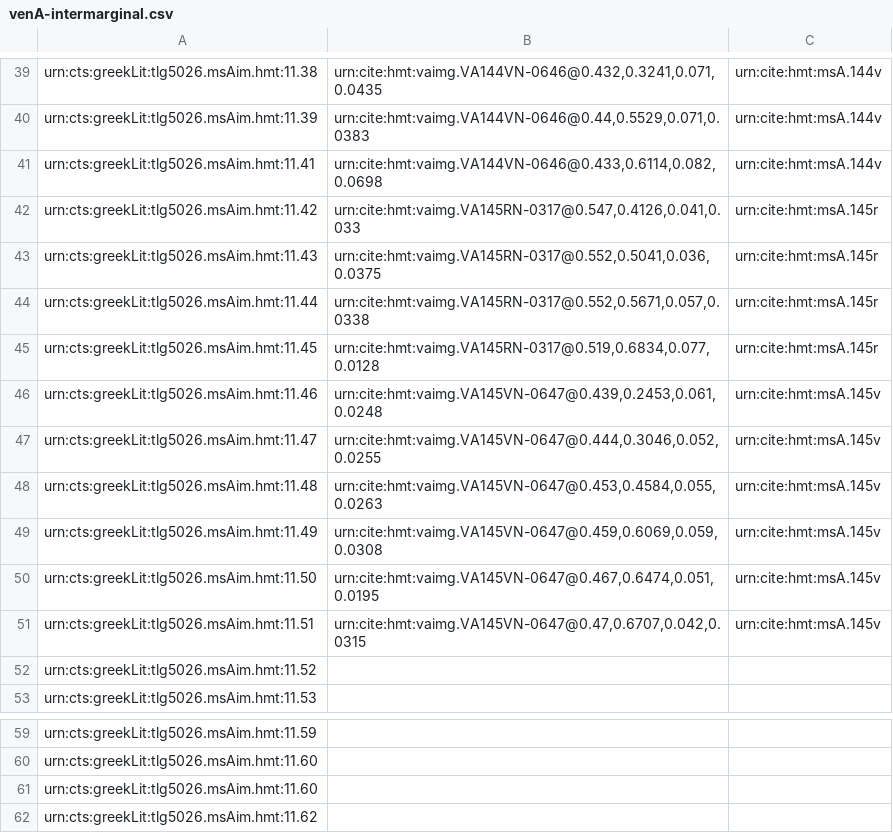
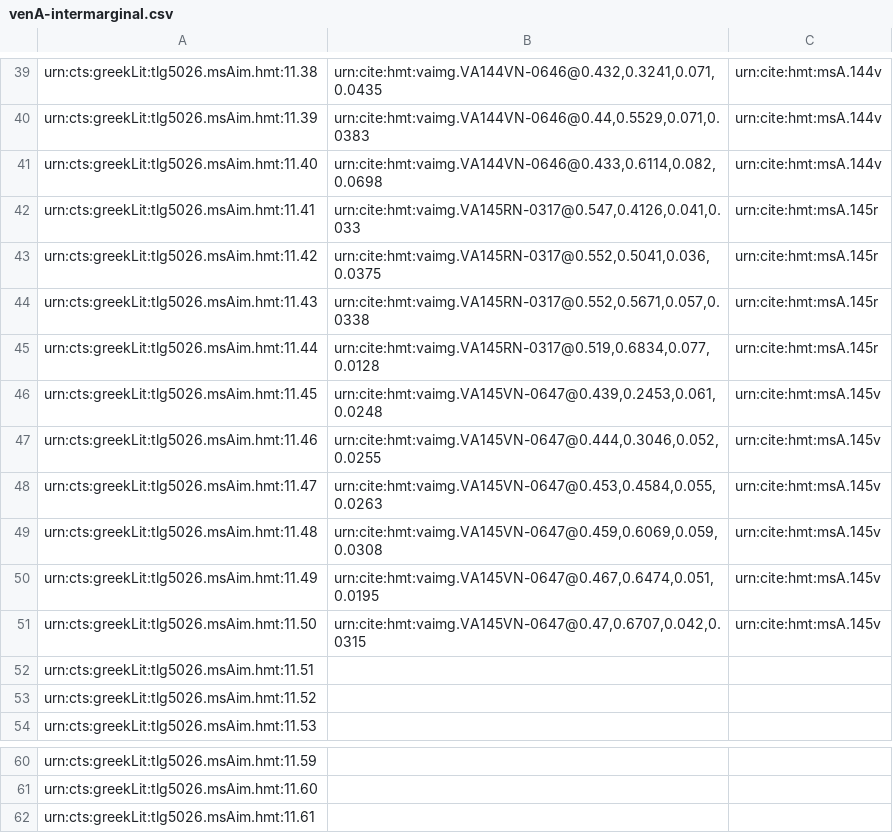
Before and after one commit to HCMID/closed-hmt-iliad11, a CSV file: Collections/data/venA-intermarginal.csv, drawn as a sheet; only a part is shown, gaps mark what is left out.

Commit message:
Update venA-intermarginal.csv

```diff
--- a/Collections/data/venA-intermarginal.csv
+++ b/Collections/data/venA-intermarginal.csv
@@ -40,13 +40,14 @@ urn:cts:greekLit:tlg5026.msAim.hmt:11.38,"urn:cite:hmt:vaimg.VA144VN-0646@0.432,
 urn:cts:greekLit:tlg5026.msAim.hmt:11.39,"urn:cite:hmt:vaimg.VA144VN-0646@0.44,0.5529,0.071,0.0383",urn:cite:hmt:msA.144v
-urn:cts:greekLit:tlg5026.msAim.hmt:11.41,"urn:cite:hmt:vaimg.VA144VN-0646@0.433,0.6114,0.082,0.0698",urn:cite:hmt:msA.144v
-urn:cts:greekLit:tlg5026.msAim.hmt:11.42,"urn:cite:hmt:vaimg.VA145RN-0317@0.547,0.4126,0.041,0.033",urn:cite:hmt:msA.145r
-urn:cts:greekLit:tlg5026.msAim.hmt:11.43,"urn:cite:hmt:vaimg.VA145RN-0317@0.552,0.5041,0.036,0.0375",urn:cite:hmt:msA.145r
-urn:cts:greekLit:tlg5026.msAim.hmt:11.44,"urn:cite:hmt:vaimg.VA145RN-0317@0.552,0.5671,0.057,0.0338",urn:cite:hmt:msA.145r
-urn:cts:greekLit:tlg5026.msAim.hmt:11.45,"urn:cite:hmt:vaimg.VA145RN-0317@0.519,0.6834,0.077,0.0128",urn:cite:hmt:msA.145r
-urn:cts:greekLit:tlg5026.msAim.hmt:11.46,"urn:cite:hmt:vaimg.VA145VN-0647@0.439,0.2453,0.061,0.0248",urn:cite:hmt:msA.145v
-urn:cts:greekLit:tlg5026.msAim.hmt:11.47,"urn:cite:hmt:vaimg.VA145VN-0647@0.444,0.3046,0.052,0.0255",urn:cite:hmt:msA.145v
-urn:cts:greekLit:tlg5026.msAim.hmt:11.48,"urn:cite:hmt:vaimg.VA145VN-0647@0.453,0.4584,0.055,0.0263",urn:cite:hmt:msA.145v
-urn:cts:greekLit:tlg5026.msAim.hmt:11.49,"urn:cite:hmt:vaimg.VA145VN-0647@0.459,0.6069,0.059,0.0308",urn:cite:hmt:msA.145v
-urn:cts:greekLit:tlg5026.msAim.hmt:11.50,"urn:cite:hmt:vaimg.VA145VN-0647@0.467,0.6474,0.051,0.0195",urn:cite:hmt:msA.145v
-urn:cts:greekLit:tlg5026.msAim.hmt:11.51,"urn:cite:hmt:vaimg.VA145VN-0647@0.47,0.6707,0.042,0.0315",urn:cite:hmt:msA.145v
+urn:cts:greekLit:tlg5026.msAim.hmt:11.40,"urn:cite:hmt:vaimg.VA144VN-0646@0.433,0.6114,0.082,0.0698",urn:cite:hmt:msA.144v
+urn:cts:greekLit:tlg5026.msAim.hmt:11.41,"urn:cite:hmt:vaimg.VA145RN-0317@0.547,0.4126,0.041,0.033",urn:cite:hmt:msA.145r
+urn:cts:greekLit:tlg5026.msAim.hmt:11.42,"urn:cite:hmt:vaimg.VA145RN-0317@0.552,0.5041,0.036,0.0375",urn:cite:hmt:msA.145r
+urn:cts:greekLit:tlg5026.msAim.hmt:11.43,"urn:cite:hmt:vaimg.VA145RN-0317@0.552,0.5671,0.057,0.0338",urn:cite:hmt:msA.145r
+urn:cts:greekLit:tlg5026.msAim.hmt:11.44,"urn:cite:hmt:vaimg.VA145RN-0317@0.519,0.6834,0.077,0.0128",urn:cite:hmt:msA.145r
+urn:cts:greekLit:tlg5026.msAim.hmt:11.45,"urn:cite:hmt:vaimg.VA145VN-0647@0.439,0.2453,0.061,0.0248",urn:cite:hmt:msA.145v
+urn:cts:greekLit:tlg5026.msAim.hmt:11.46,"urn:cite:hmt:vaimg.VA145VN-0647@0.444,0.3046,0.052,0.0255",urn:cite:hmt:msA.145v
+urn:cts:greekLit:tlg5026.msAim.hmt:11.47,"urn:cite:hmt:vaimg.VA145VN-0647@0.453,0.4584,0.055,0.0263",urn:cite:hmt:msA.145v
+urn:cts:greekLit:tlg5026.msAim.hmt:11.48,"urn:cite:hmt:vaimg.VA145VN-0647@0.459,0.6069,0.059,0.0308",urn:cite:hmt:msA.145v
+urn:cts:greekLit:tlg5026.msAim.hmt:11.49,"urn:cite:hmt:vaimg.VA145VN-0647@0.467,0.6474,0.051,0.0195",urn:cite:hmt:msA.145v
+urn:cts:greekLit:tlg5026.msAim.hmt:11.50,"urn:cite:hmt:vaimg.VA145VN-0647@0.47,0.6707,0.042,0.0315",urn:cite:hmt:msA.145v
+urn:cts:greekLit:tlg5026.msAim.hmt:11.51,"",
 urn:cts:greekLit:tlg5026.msAim.hmt:11.52,"",
@@ -60,3 +61,2 @@ urn:cts:greekLit:tlg5026.msAim.hmt:11.59,"",
 urn:cts:greekLit:tlg5026.msAim.hmt:11.60,"",
-urn:cts:greekLit:tlg5026.msAim.hmt:11.60,"",
-urn:cts:greekLit:tlg5026.msAim.hmt:11.62,"",
+urn:cts:greekLit:tlg5026.msAim.hmt:11.61,"",
```
